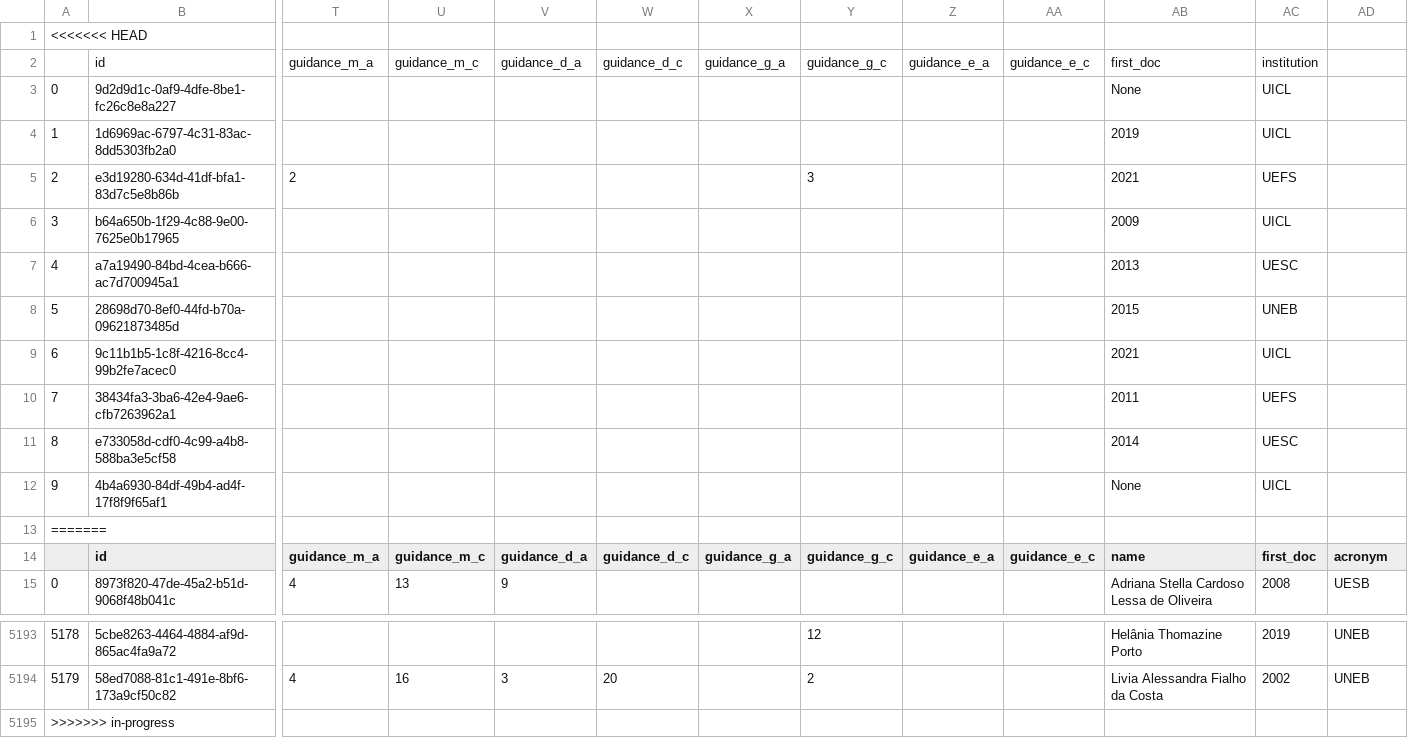
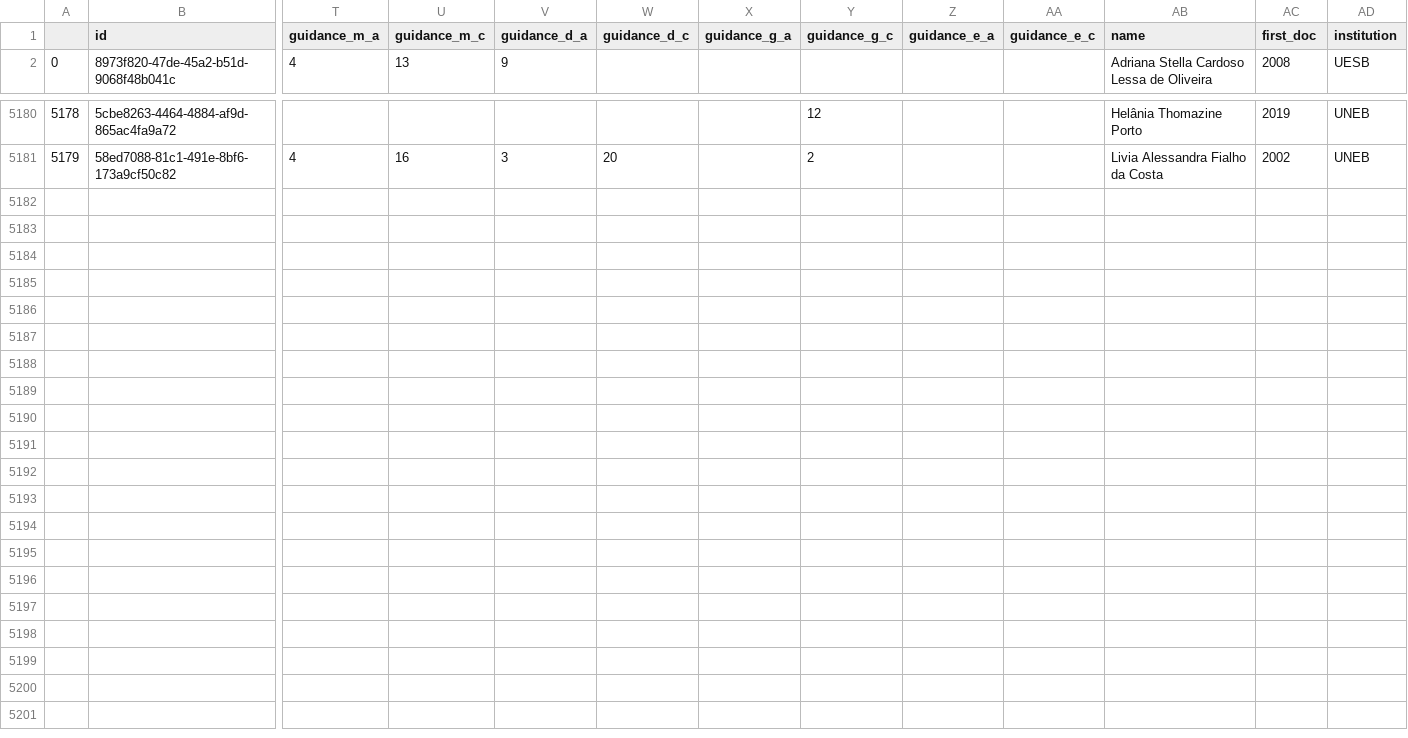
Before and after one commit to eduardojorge/back_end_simcc, a CSV file: Files/researcher_group.csv, drawn as a sheet; only a part is shown, gaps mark what is left out; removed rows and columns are numbered as before the commit, all else as after; rows hold the shown columns only; the diff names each change by its address in the sheet, - before the commit and + after, or states it on an @@ line.

```diff
--- a/Files/researcher_group.csv
+++ b/Files/researcher_group.csv
-row 1: <<<<<<< HEAD
-row 2:  | id | guidance_m_a | guidance_m_c | guidance_d_a | guidance_d_c | guidance_g_a | guidance_g_c | guidance_e_a | guidance_e_c | first_doc | institution
-row 3: 0 | 9d2d9d1c-0af9-4dfe-8be1-fc26c8e8a227 |  |  |  |  |  |  |  |  | None | UICL
-row 4: 1 | 1d6969ac-6797-4c31-83ac-8dd5303fb2a0 |  |  |  |  |  |  |  |  | 2019 | UICL
-row 5: 2 | e3d19280-634d-41df-bfa1-83d7c5e8b86b | 2 |  |  |  |  | 3 |  |  | 2021 | UEFS
-row 6: 3 | b64a650b-1f29-4c88-9e00-7625e0b17965 |  |  |  |  |  |  |  |  | 2009 | UICL
-row 7: 4 | a7a19490-84bd-4cea-b666-ac7d700945a1 |  |  |  |  |  |  |  |  | 2013 | UESC
-row 8: 5 | 28698d70-8ef0-44fd-b70a-09621873485d |  |  |  |  |  |  |  |  | 2015 | UNEB
-row 9: 6 | 9c11b1b5-1c8f-4216-8cc4-99b2fe7acec0 |  |  |  |  |  |  |  |  | 2021 | UICL
-row 10: 7 | 38434fa3-3ba6-42e4-9ae6-cfb7263962a1 |  |  |  |  |  |  |  |  | 2011 | UEFS
-row 11: 8 | e733058d-cdf0-4c99-a4b8-588ba3e5cf58 |  |  |  |  |  |  |  |  | 2014 | UESC
-row 12: 9 | 4b4a6930-84df-49b4-ad4f-17f8f9f65af1 |  |  |  |  |  |  |  |  | None | UICL
-row 13: =======
-AD1: acronym
+AD1: institution
-row 5195: >>>>>>> in-progress
```
Also changed, not shown: 4 other files.
